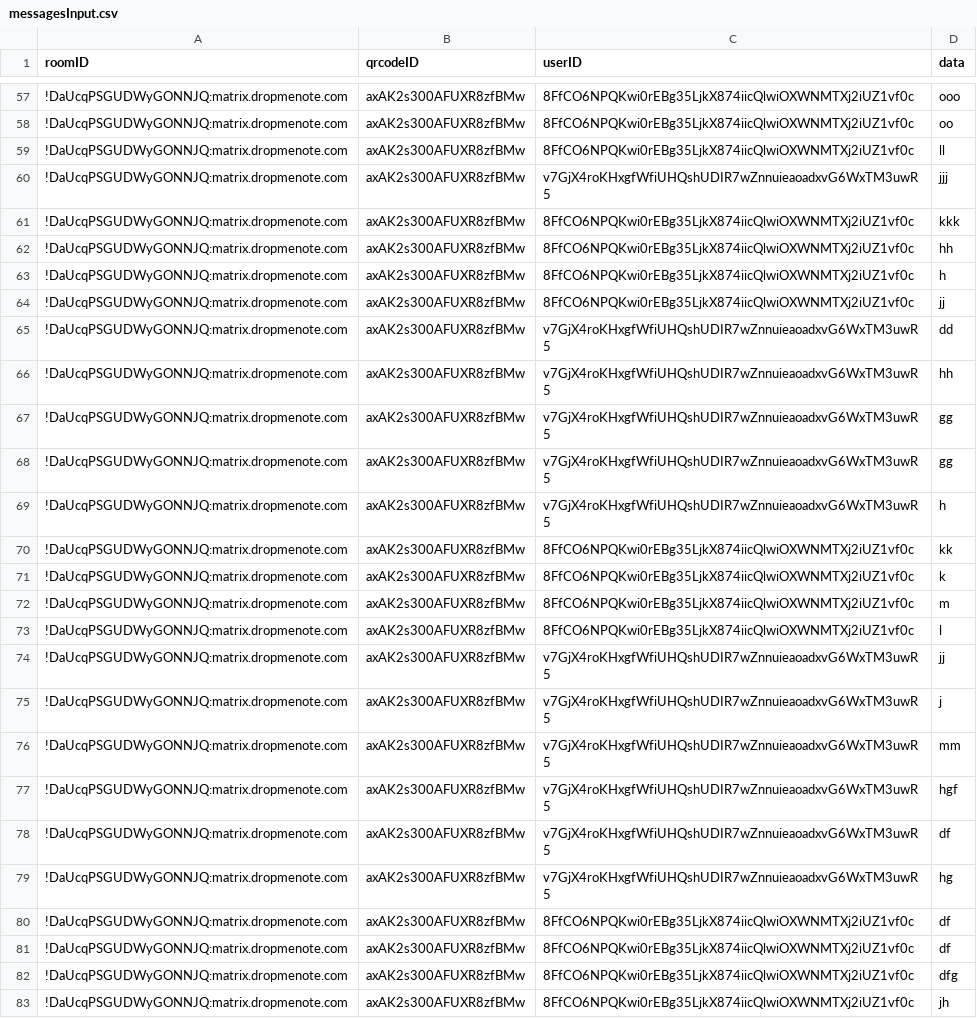
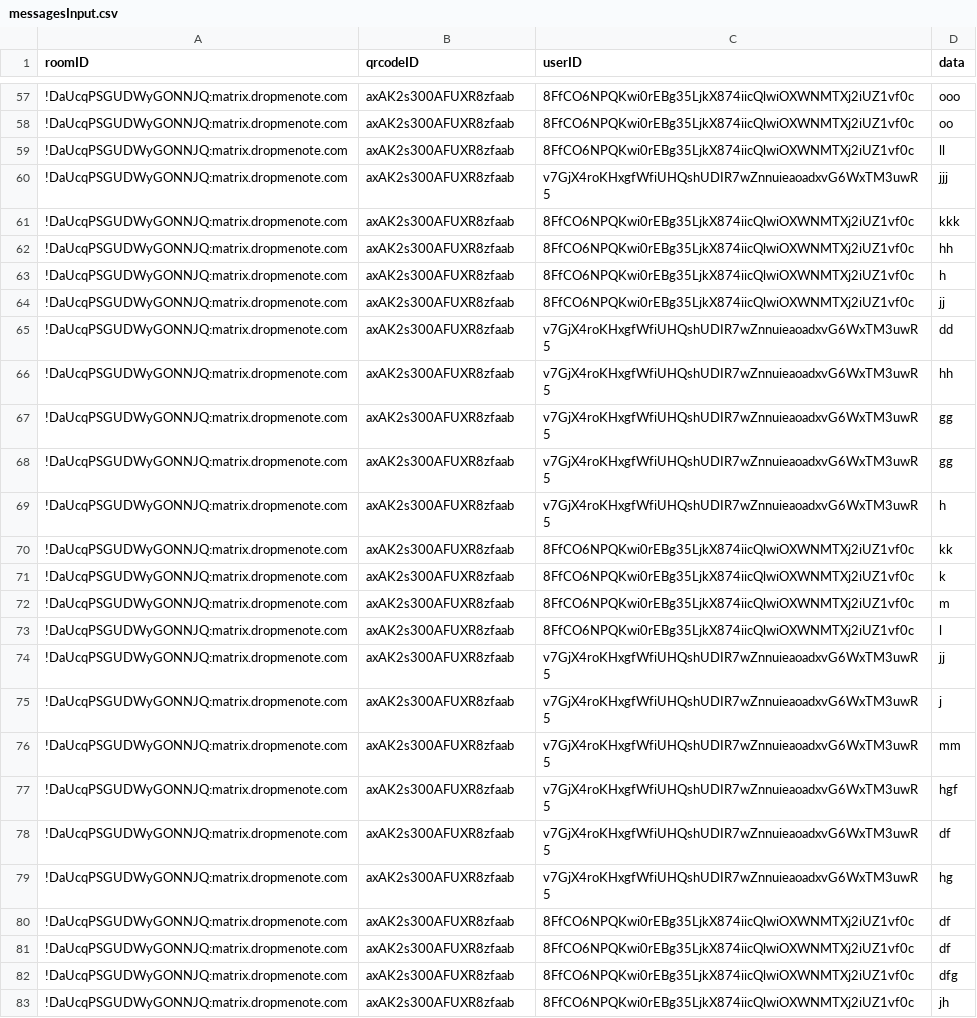
Before and after one commit to MatejGlemba/DP, a CSV file: DMNAnalyzer/results/messagesInput.csv, drawn as a sheet; only a part is shown, gaps mark what is left out; the diff covers the shown part only; the diff names each change by its address in the sheet, - before the commit and + after, or states it on an @@ line.

```diff
--- a/DMNAnalyzer/results/messagesInput.csv
+++ b/DMNAnalyzer/results/messagesInput.csv
-B57:B83 (qrcodeID): axAK2s300AFUXR8zfBMw
+B57:B83 (qrcodeID): axAK2s300AFUXR8zfaab
```
Also changed, not shown: 77 edited cells elsewhere in this file, DMNAnalyzer/results/roomDataInput.csv, 10 other files.
